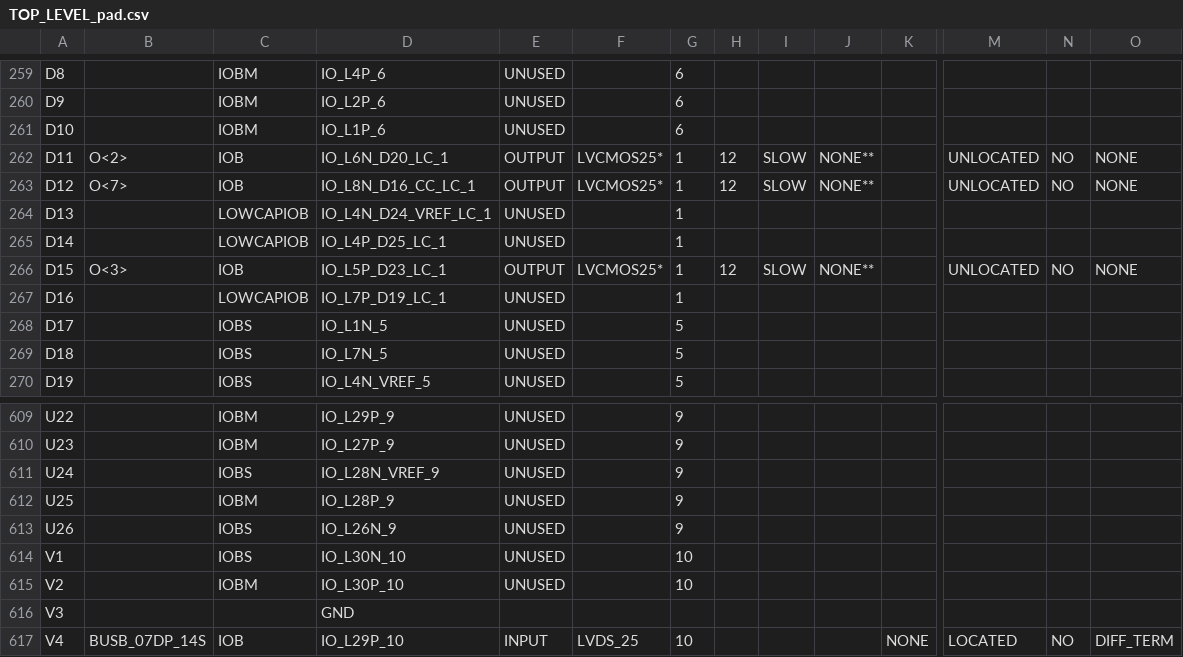
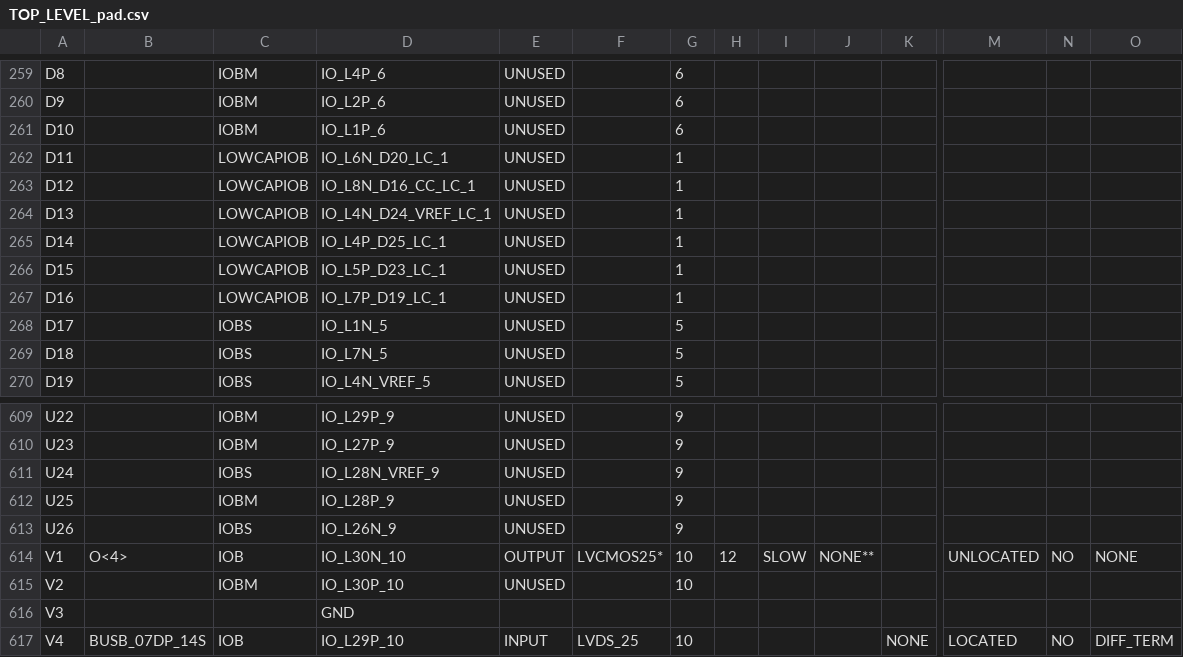
Before and after one commit to CollinBradford/KickerControllerFirmware, a CSV file: GEL_CAPTAN/TOP_LEVEL_pad.csv, drawn as a sheet; only a part is shown, gaps mark what is left out; the diff covers the shown part only; the diff names each change by its address in the sheet, - before the commit and + after, or states it on an @@ line.

```diff
--- a/GEL_CAPTAN/TOP_LEVEL_pad.csv
+++ b/GEL_CAPTAN/TOP_LEVEL_pad.csv
-B262: O<2>
+B262: (empty)
-C262:C263: IOB
+C262:C263: LOWCAPIOB
-E262:E263: OUTPUT
+E262:E263: UNUSED
-F262:F263: LVCMOS25*
+F262:F263: (empty)
-H262:H263: 12
+H262:H263: (empty)
-I262:I263: SLOW
+I262:I263: (empty)
-J262:J263: NONE**
+J262:J263: (empty)
-M262:M263: UNLOCATED
+M262:M263: (empty)
-N262:N263: NO
+N262:N263: (empty)
-O262:O263: NONE
+O262:O263: (empty)
-B263: O<7>
+B263: (empty)
-B266: O<3>
+B266: (empty)
-C266: IOB
+C266: LOWCAPIOB
-E266: OUTPUT
+E266: UNUSED
-F266: LVCMOS25*
+F266: (empty)
-H266: 12
+H266: (empty)
-I266: SLOW
+I266: (empty)
-J266: NONE**
+J266: (empty)
-M266: UNLOCATED
+M266: (empty)
-N266: NO
+N266: (empty)
-O266: NONE
+O266: (empty)
-B614: (empty)
+B614: O<4>
-C614: IOBS
+C614: IOB
-E614: UNUSED
+E614: OUTPUT
-F614: (empty)
+F614: LVCMOS25*
-H614: (empty)
+H614: 12
-I614: (empty)
+I614: SLOW
-J614: (empty)
+J614: NONE**
-M614: (empty)
+M614: UNLOCATED
-N614: (empty)
+N614: NO
-O614: (empty)
+O614: NONE
```
Also changed, not shown: 125 edited cells elsewhere in this file, 48 other files.
